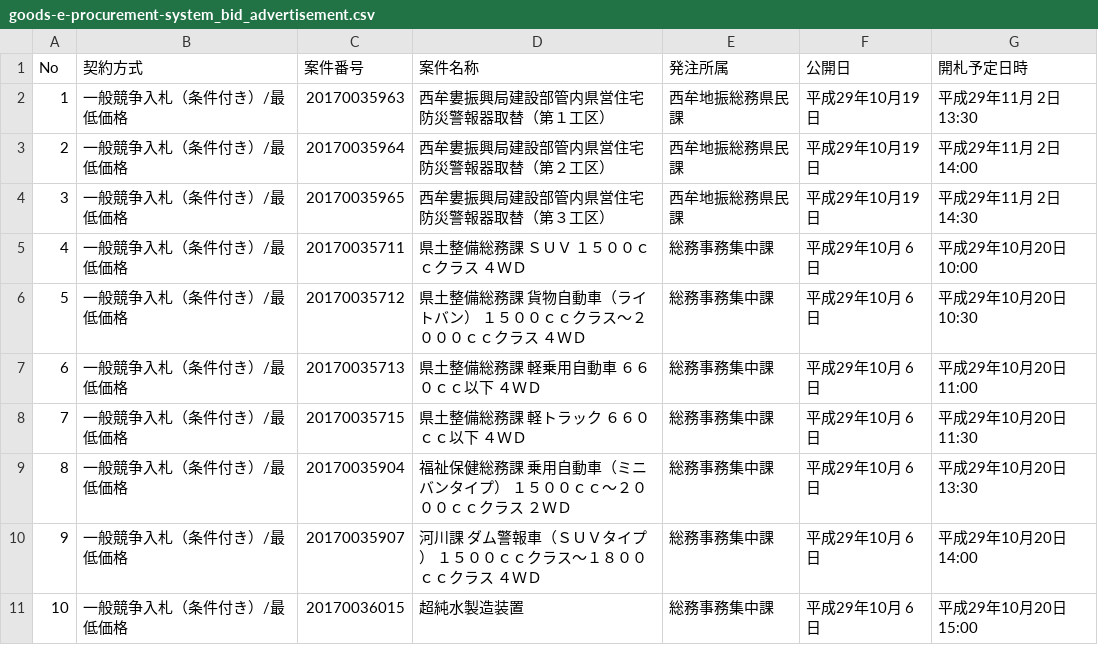
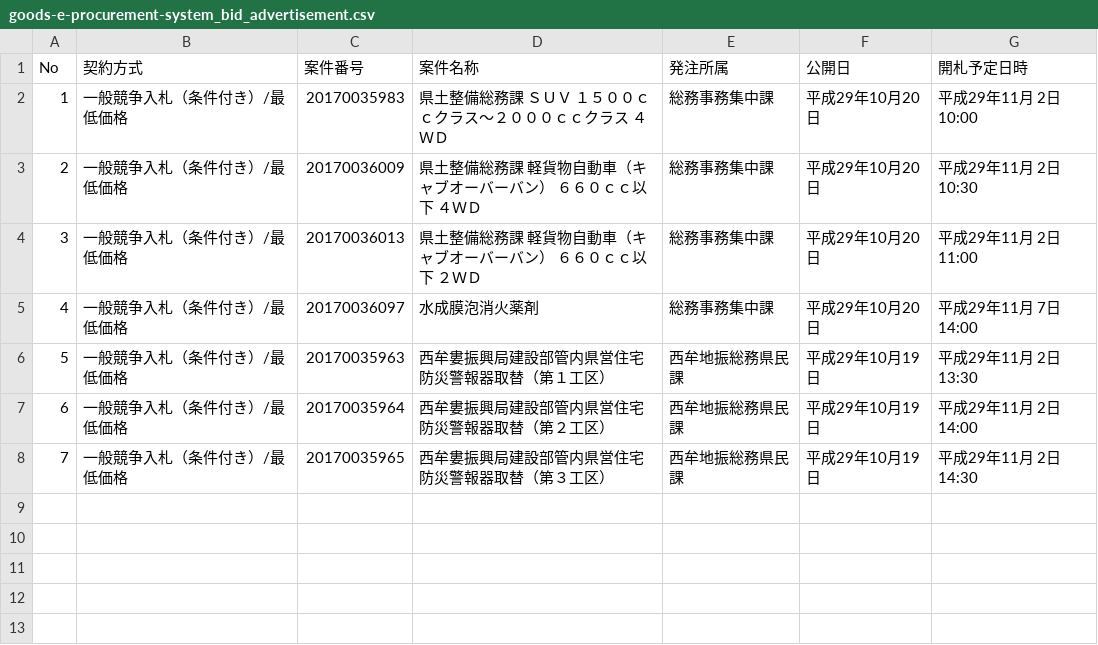
Before and after one commit to wakayama-pref-org/Goods-e-procurement-system_Bid_Advertisement, a CSV file: csv/goods-e-procurement-system_bid_advertisement.csv, drawn as a sheet; removed rows and columns are numbered as before the commit, all else as after; the diff names each change by its address in the sheet, - before the commit and + after, or states it on an @@ line.

```diff
--- a/csv/goods-e-procurement-system_bid_advertisement.csv
+++ b/csv/goods-e-procurement-system_bid_advertisement.csv
+row 2: 1 | 一般競争入札（条件付き）/最低価格 | 20170035983 | 県土整備総務課 ＳＵＶ １５００ｃｃクラス〜２０００ｃｃクラス ４ＷＤ | 総務事務集中課 | 平成29年10月20日 | 平成29年11月 2日 10:00
+row 3: 2 | 一般競争入札（条件付き）/最低価格 | 20170036009 | 県土整備総務課 軽貨物自動車（キャブオーバーバン） ６６０ｃｃ以下 ４ＷＤ | 総務事務集中課 | 平成29年10月20日 | 平成29年11月 2日 10:30
+row 4: 3 | 一般競争入札（条件付き）/最低価格 | 20170036013 | 県土整備総務課 軽貨物自動車（キャブオーバーバン） ６６０ｃｃ以下 ２ＷＤ | 総務事務集中課 | 平成29年10月20日 | 平成29年11月 2日 11:00
+row 5: 4 | 一般競争入札（条件付き）/最低価格 | 20170036097 | 水成膜泡消火薬剤 | 総務事務集中課 | 平成29年10月20日 | 平成29年11月 7日 14:00
@@ column A (No) renumbered between rows 6 and 8 @@
-row 5: 4 | 一般競争入札（条件付き）/最低価格 | 20170035711 | 県土整備総務課 ＳＵＶ １５００ｃｃクラス ４ＷＤ | 総務事務集中課 | 平成29年10月 6日 | 平成29年10月20日 10:00
-row 6: 5 | 一般競争入札（条件付き）/最低価格 | 20170035712 | 県土整備総務課 貨物自動車（ライトバン） １５００ｃｃクラス〜２０００ｃｃクラス ４ＷＤ | 総務事務集中課 | 平成29年10月 6日 | 平成29年10月20日 10:30
-row 7: 6 | 一般競争入札（条件付き）/最低価格 | 20170035713 | 県土整備総務課 軽乗用自動車 ６６０ｃｃ以下 ４ＷＤ | 総務事務集中課 | 平成29年10月 6日 | 平成29年10月20日 11:00
-row 8: 7 | 一般競争入札（条件付き）/最低価格 | 20170035715 | 県土整備総務課 軽トラック ６６０ｃｃ以下 ４ＷＤ | 総務事務集中課 | 平成29年10月 6日 | 平成29年10月20日 11:30
-row 9: 8 | 一般競争入札（条件付き）/最低価格 | 20170035904 | 福祉保健総務課 乗用自動車（ミニバンタイプ） １５００ｃｃ〜２０００ｃｃクラス ２ＷＤ | 総務事務集中課 | 平成29年10月 6日 | 平成29年10月20日 13:30
-row 10: 9 | 一般競争入札（条件付き）/最低価格 | 20170035907 | 河川課 ダム警報車（ＳＵＶタイプ） １５００ｃｃクラス〜１８００ｃｃクラス ４ＷＤ | 総務事務集中課 | 平成29年10月 6日 | 平成29年10月20日 14:00
-row 11: 10 | 一般競争入札（条件付き）/最低価格 | 20170036015 | 超純水製造装置 | 総務事務集中課 | 平成29年10月 6日 | 平成29年10月20日 15:00
```
Also changed, not shown: 1 other file.
